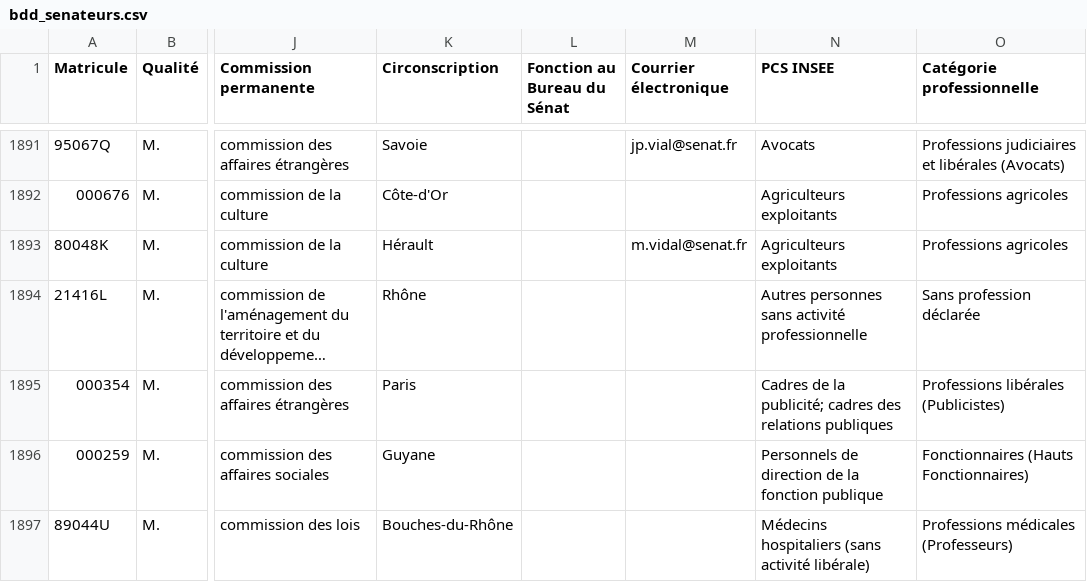
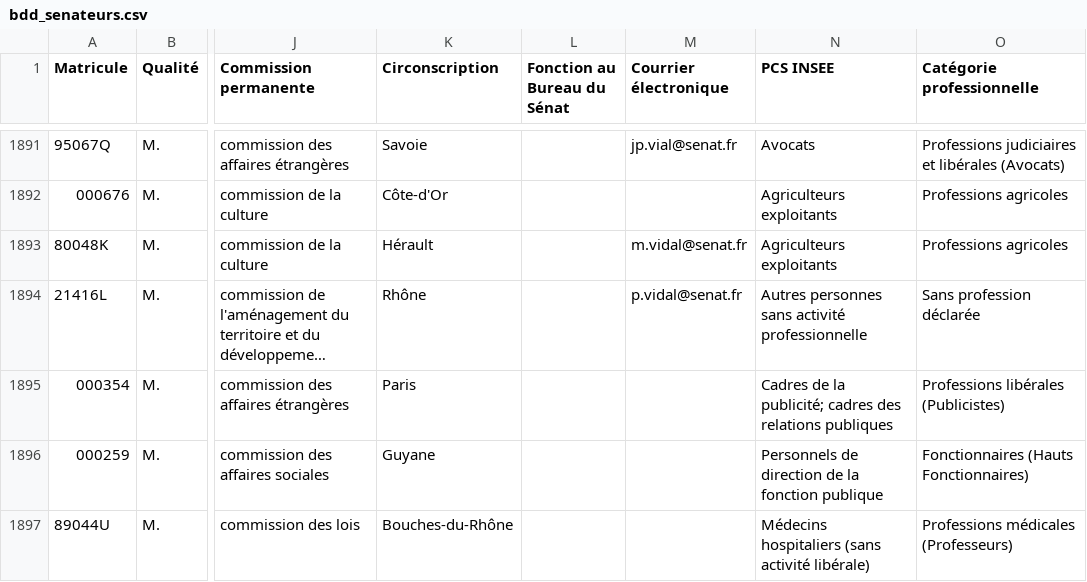
Before and after one commit to FrancoisMB/CollabBot, a CSV file: v3/bdd_senateurs.csv, drawn as a sheet; only a part is shown, gaps mark what is left out; long unchanged cells end in …; the diff names each change by its address in the sheet, - before the commit and + after, or states it on an @@ line.

Commit message:
python commit 2024-11-15 15:38:26

```diff
--- a/v3/bdd_senateurs.csv
+++ b/v3/bdd_senateurs.csv
-M1894 (Courrier électronique): (empty)
+M1894 (Courrier électronique): p.vidal@senat.fr
```
